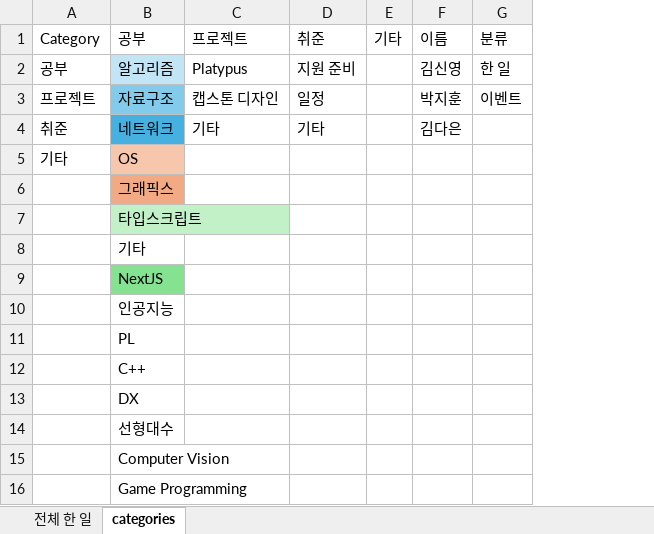
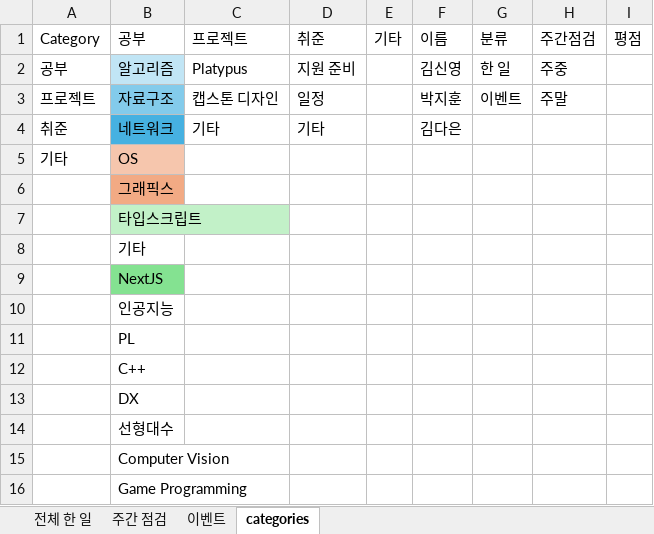
Before and after one commit to KimDa99/CS_Study, an Excel workbook: 기록/Data.xlsx, sheet categories, drawn as a sheet; values as stored, in another font and other column widths than the file's, no borders; table styles not drawn; the diff names each change by its address in the sheet, - before the commit and + after, or states it on an @@ line.

```diff
--- a/기록/Data.xlsx (sheet categories)
+++ b/기록/Data.xlsx (sheet categories)
+sheet tab: 주간 점검
+sheet tab: 이벤트
+column H, rows 1-3: 주간점검 | 주중 | 주말
+column I, row 1: 평점
```
Also changed, not shown: sheet 전체 한 일, 2 other files.
